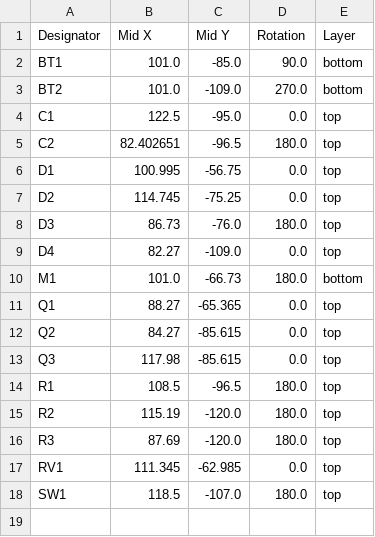
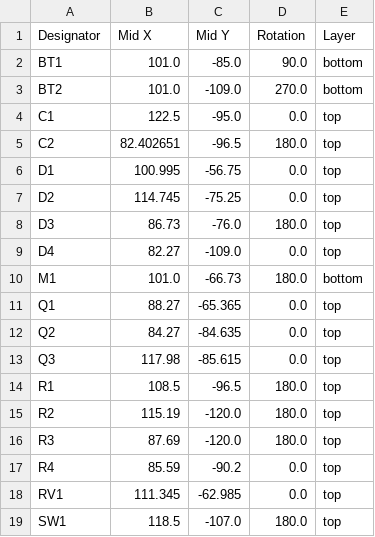
Before and after one commit to Bluelightning26/penguin-trinket, a CSV file: production/positions.csv, drawn as a sheet.

```diff
--- a/production/positions.csv
+++ b/production/positions.csv
@@ -11,3 +11,3 @@ M1,101.0,-66.73,180.0,bottom
 Q1,88.27,-65.365,0.0,top
-Q2,84.27,-85.615,0.0,top
+Q2,84.27,-84.635,0.0,top
 Q3,117.98,-85.615,0.0,top
@@ -16,2 +16,3 @@ R2,115.19,-120.0,180.0,top
 R3,87.69,-120.0,180.0,top
+R4,85.59,-90.2,0.0,top
 RV1,111.345,-62.985,0.0,top
```
Also changed, not shown: bom.csv, production/bom.csv, 9 other files.
